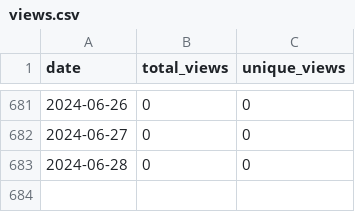
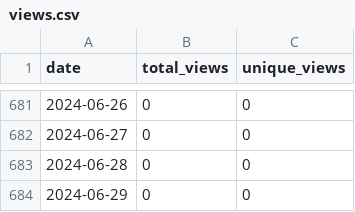
Before and after one commit to wumphlett/COMP-5660, a CSV file: .traffic/views.csv, drawn as a sheet; only a part is shown, gaps mark what is left out.

```diff
--- a/.traffic/views.csv
+++ b/.traffic/views.csv
@@ -683 +683,2 @@ date,total_views,unique_views
 2024-06-28,0,0
+2024-06-29,0,0
```
Also changed, not shown: .traffic/clones.csv, 3 other files.
